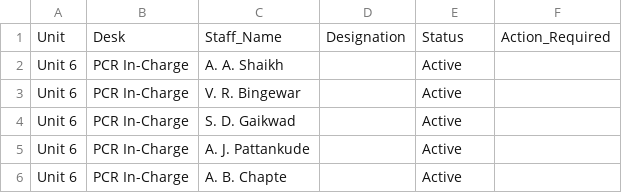
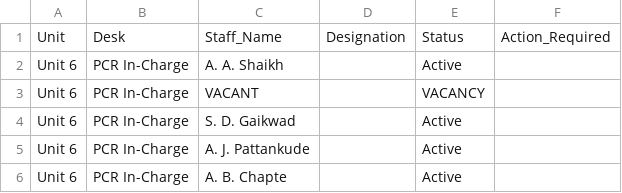
Before and after one commit to Chinmay-Dev27/mahagenco-staffing-dashboard, a CSV file: stitched_staffing_data.csv, drawn as a sheet; only a part is shown.

Commit message:
Admin Update stitched_staffing_data.csv

```diff
--- a/stitched_staffing_data.csv
+++ b/stitched_staffing_data.csv
@@ -2,3 +2,3 @@ Unit,Desk,Staff_Name,Designation,Status,Action_Required
 Unit 6,PCR In-Charge,A. A. Shaikh,,Active,
-Unit 6,PCR In-Charge,V. R. Bingewar,,Active,
+Unit 6,PCR In-Charge,VACANT,,VACANCY,
 Unit 6,PCR In-Charge,S. D. Gaikwad,,Active,
```
